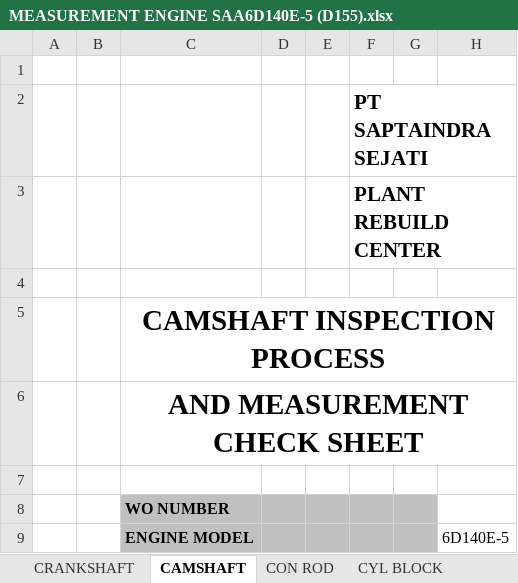
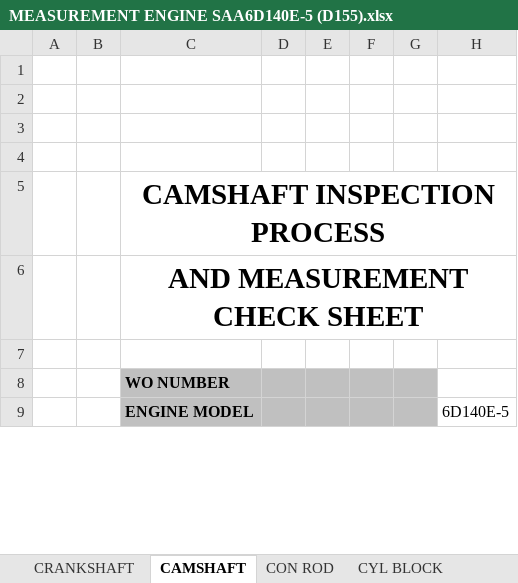
Before and after one commit to MuhammadRezqyRobiansyah/SISI-OCMS, an Excel workbook: CHECKSHEET FOR PROCESS DEVELOPMEN ROBBY/ENGINE/_SIAP_UPLOAD_GSHEET/MEASUREMENT ENGINE SAA6D140E-5 (D155).xlsx, sheet CAMSHAFT, drawn as a sheet; only a part is shown; values as stored, in another font and other column widths than the file's, no borders; charts and pictures not drawn; the diff names each change by its address in the sheet, - before the commit and + after, or states it on an @@ line.

```diff
--- a/CHECKSHEET FOR PROCESS DEVELOPMEN ROBBY/ENGINE/_SIAP_UPLOAD_GSHEET/MEASUREMENT ENGINE SAA6D140E-5 (D155).xlsx (sheet CAMSHAFT)
+++ b/CHECKSHEET FOR PROCESS DEVELOPMEN ROBBY/ENGINE/_SIAP_UPLOAD_GSHEET/MEASUREMENT ENGINE SAA6D140E-5 (D155).xlsx (sheet CAMSHAFT)
-F2: PT SAPTAINDRA SEJATI
+F2: (empty)
-F3: PLANT REBUILD CENTER
+F3: (empty)
```
Also changed, not shown: sheet CON ROD, charts or pictures, CHECKSHEET FOR PROCESS DEVELOPMEN ROBBY/ENGINE/_SIAP_UPLOAD_GSHEET/MEASUREMENT ENGINE SA6D140E-2 (GD825A).xlsx, 9 other files.
